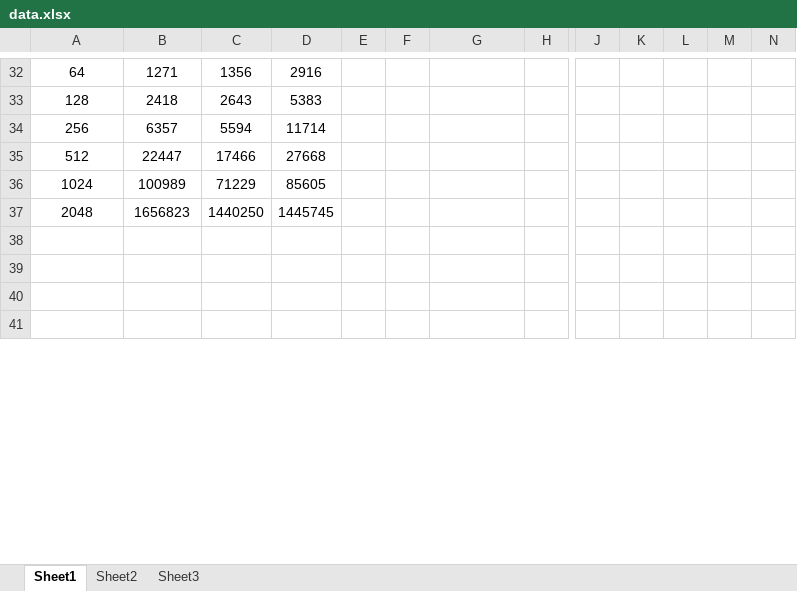
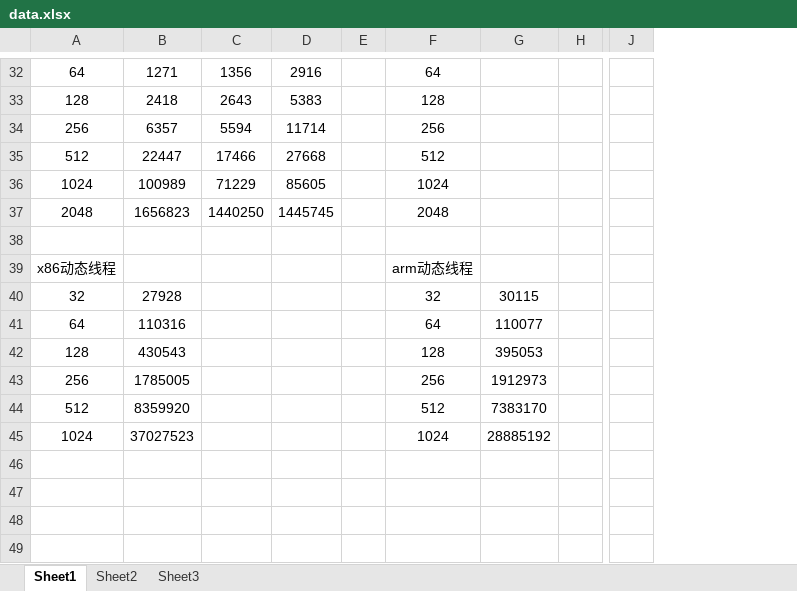
Before and after one commit to MengQxuan/parallel, an Excel workbook: lab3/data.xlsx, sheet Sheet1, drawn as a sheet; only a part is shown, gaps mark what is left out; values as stored, in another font and other column widths than the file's, no borders; removed rows and columns are numbered as before the commit, all else as after; rows hold the shown columns only; the diff covers the shown part only; the diff names each change by its address in the sheet, - before the commit and + after, or states it on an @@ line.

```diff
--- a/lab3/data.xlsx (sheet Sheet1)
+++ b/lab3/data.xlsx (sheet Sheet1)
-column E, empty
+column G, empty
-column K, empty
-column L, empty
-column M, empty
-column N, empty
-F32: (empty)
+F32: 64
-F33: (empty)
+F33: 128
-F34: (empty)
+F34: 256
-F35: (empty)
+F35: 512
-F36: (empty)
+F36: 1024
-F37: (empty)
+F37: 2048
+row 38: (empty)
+row 39: x86动态线程 |  |  |  |  | arm动态线程
+row 40: 32 | 27928 |  |  |  | 32 | 30115
+row 41: 64 | 110316 |  |  |  | 64 | 110077
+row 42: 128 | 430543 |  |  |  | 128 | 395053
+row 43: 256 | 1785005 |  |  |  | 256 | 1912973
+row 44: 512 | 8359920 |  |  |  | 512 | 7383170
+row 45: 1024 | 37027523 |  |  |  | 1024 | 28885192
```
Also changed, not shown: 17 added rows, 9 removed rows, 58 edited cells and merged cells elsewhere in this sheet.
